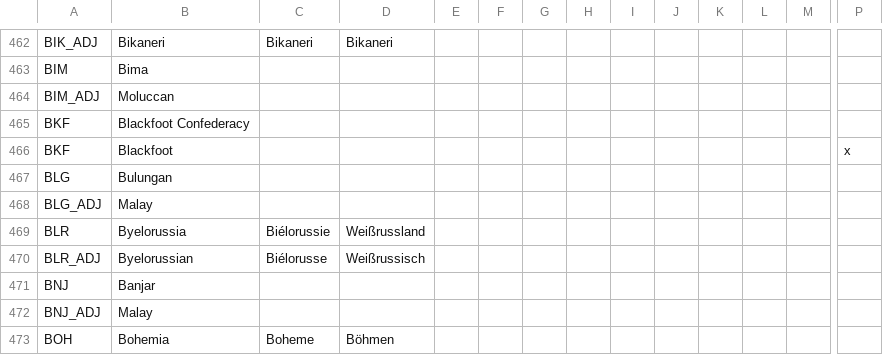
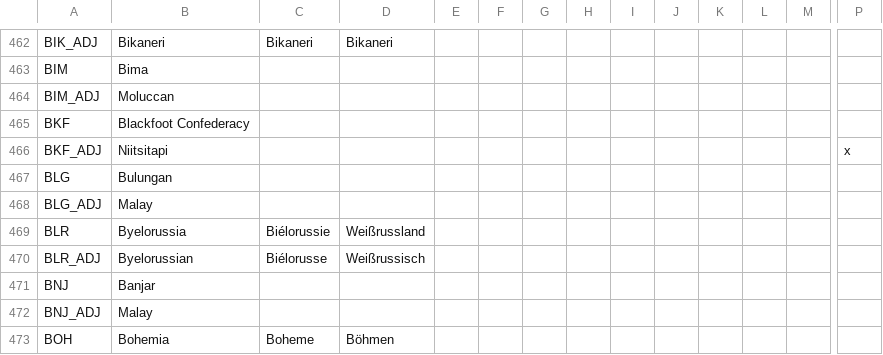
Before and after one commit to TheDeNuke/Divergences-of-Darkness-Rework-Public, a CSV file: Divergences of Darkness Fan Fork/localisation/0_countries.csv, drawn as a sheet; only a part is shown, gaps mark what is left out; removed rows and columns are numbered as before the commit, all else as after; rows hold the shown columns only; the diff names each change by its address in the sheet, - before the commit and + after, or states it on an @@ line.

```diff
--- a/Divergences of Darkness Fan Fork/localisation/0_countries.csv
+++ b/Divergences of Darkness Fan Fork/localisation/0_countries.csv
-row 466: BKF | Blackfoot |  |  |  |  |  |  |  |  |  |  |  | x
+row 466: BKF_ADJ | Niitsitapi |  |  |  |  |  |  |  |  |  |  |  | x
```
Also changed, not shown: Divergences of Darkness Fan Fork/localisation/0_map.csv, 22 other files.
